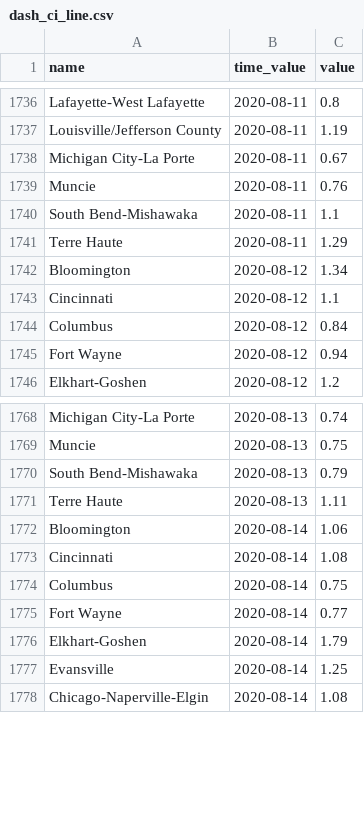
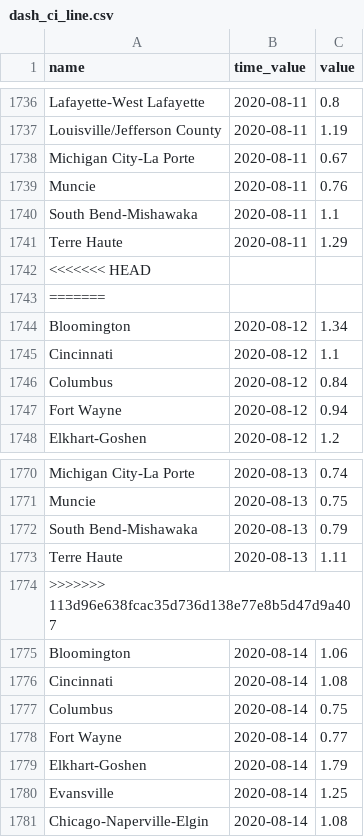
Before and after one commit to ercbk/IndianaCOVID19TrackerData, a CSV file: inst/extdata/dash_ci_line.csv, drawn as a sheet; only a part is shown, gaps mark what is left out; the diff covers the shown part only.

```diff
--- a/inst/extdata/dash_ci_line.csv
+++ b/inst/extdata/dash_ci_line.csv
@@ -1741,2 +1741,4 @@ South Bend-Mishawaka,2020-08-11,1.1
 Terre Haute,2020-08-11,1.29
+<<<<<<< HEAD,,
+=======,,
 Bloomington,2020-08-12,1.34
@@ -1771,2 +1773,3 @@ South Bend-Mishawaka,2020-08-13,0.79
 Terre Haute,2020-08-13,1.11
+>>>>>>> 113d96e638fcac35d736d138e77e8b5d47d9a407,,
 Bloomington,2020-08-14,1.06
```
Also changed, not shown: 60 added rows elsewhere in this file, inst/extdata/median_age_bubble.csv, inst/extdata/mort_hosp_line.csv, 40 other files.
